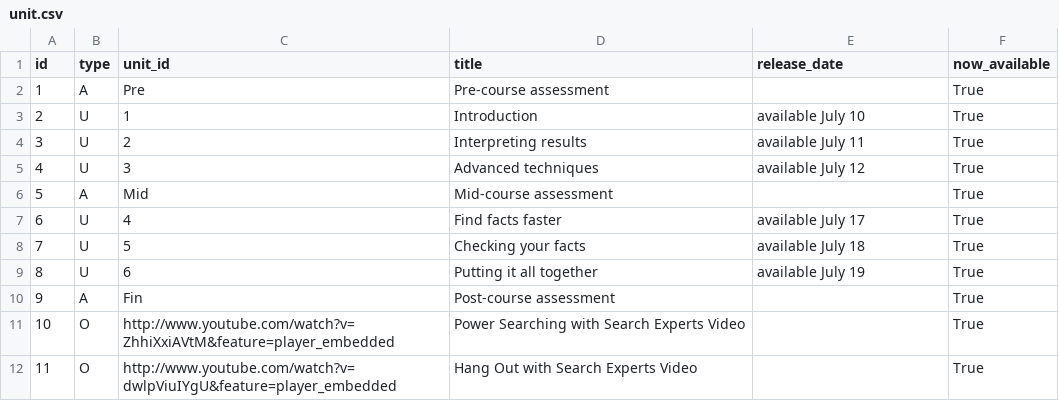
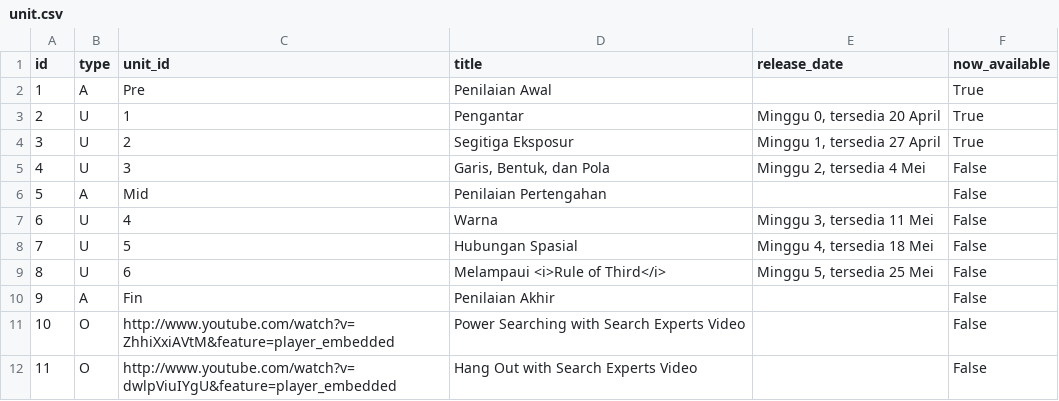
Before and after one commit to sesamesushi/satisrevude, a CSV file: courses/fotografi/data/unit.csv, drawn as a sheet.

Commit message:
Fotografi unit.csv

```diff
--- a/courses/fotografi/data/unit.csv
+++ b/courses/fotografi/data/unit.csv
@@ -1,12 +1,12 @@
 id,type,unit_id,title,release_date,now_available
-1,A,Pre,Pre-course assessment,,True
-2,U,1,Introduction,available July 10,True
-3,U,2,Interpreting results,available July 11,True
-4,U,3,Advanced techniques,available July 12,True
-5,A,Mid,Mid-course assessment,,True
-6,U,4,Find facts faster,available July 17,True
-7,U,5,Checking your facts,available July 18,True
-8,U,6,Putting it all together,available July 19,True
-9,A,Fin,Post-course assessment,,True
-10,O,http://www.youtube.com/watch?v=ZhhiXxiAVtM&feature=player_embedded,Power Searching with Search Experts Video,,True
-11,O,http://www.youtube.com/watch?v=dwlpViuIYgU&feature=player_embedded,Hang Out with Search Experts Video,,True
+1,A,Pre,Penilaian Awal,,True
+2,U,1,Pengantar,"Minggu 0, tersedia 20 April",True
+3,U,2,Segitiga Eksposur,"Minggu 1, tersedia 27 April",True
+4,U,3,"Garis, Bentuk, dan Pola","Minggu 2, tersedia 4 Mei",False
+5,A,Mid,Penilaian Pertengahan,,False
+6,U,4,Warna,"Minggu 3, tersedia 11 Mei",False
+7,U,5,Hubungan Spasial,"Minggu 4, tersedia 18 Mei",False
+8,U,6,Melampaui <i>Rule of Third</i>,"Minggu 5, tersedia 25 Mei",False
+9,A,Fin,Penilaian Akhir,,False
+10,O,http://www.youtube.com/watch?v=ZhhiXxiAVtM&feature=player_embedded,Power Searching with Search Experts Video,,False
+11,O,http://www.youtube.com/watch?v=dwlpViuIYgU&feature=player_embedded,Hang Out with Search Experts Video,,False
```
Also changed, not shown: courses/fotografi/data/lesson.csv.
